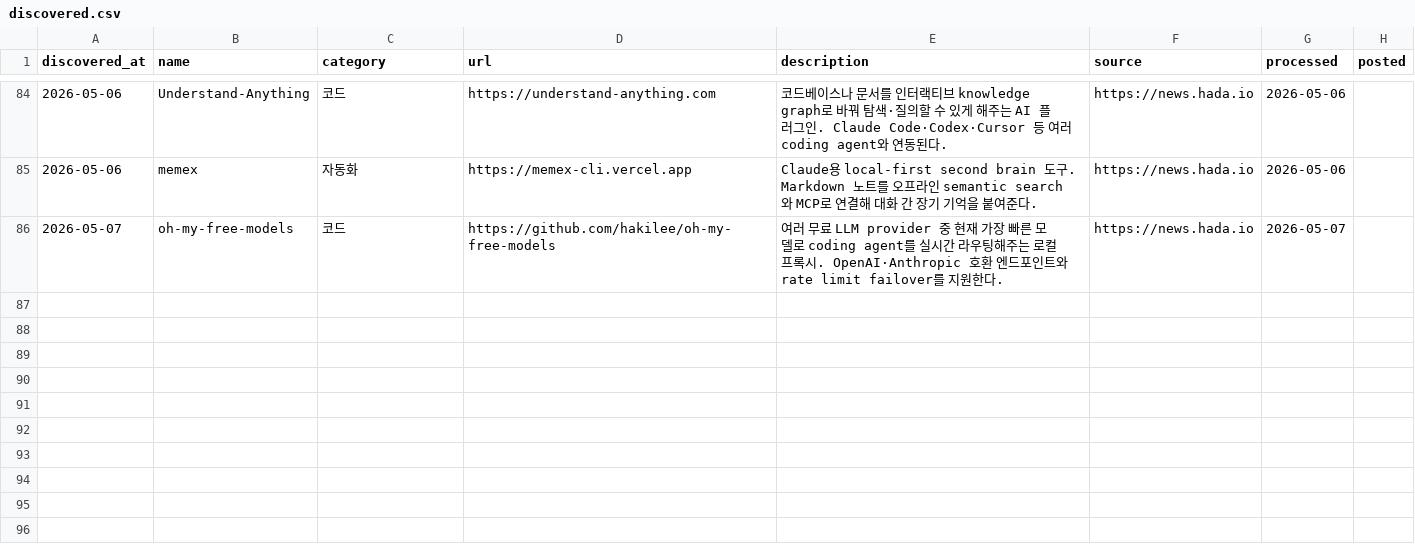
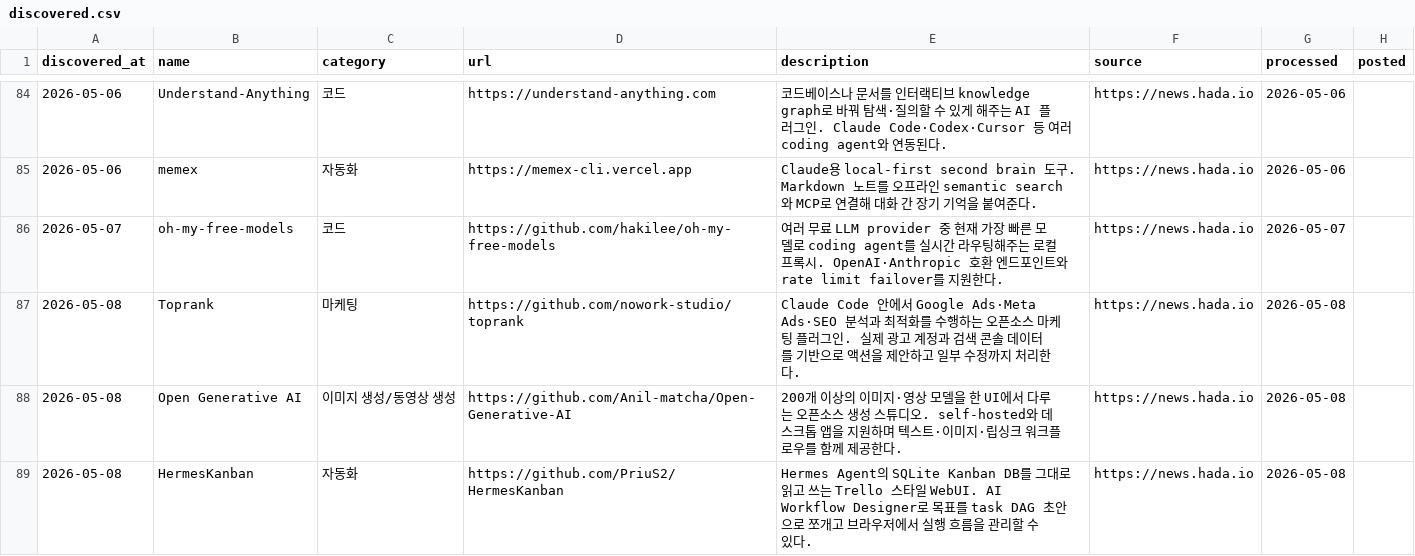
Before and after one commit to idisgh/airang, a CSV file: .agents/memory/discovered.csv, drawn as a sheet; only a part is shown, gaps mark what is left out.

Commit message:
feat: add Toprank, Open Generative AI, HermesKanban

```diff
--- a/.agents/memory/discovered.csv
+++ b/.agents/memory/discovered.csv
@@ -86 +86,4 @@ discovered_at,name,category,url,description,source,processed,posted
 2026-05-07,oh-my-free-models,코드,https://github.com/hakilee/oh-my-free-models,여러 무료 LLM provider 중 현재 가장 빠른 모델로 coding agent를 실시간 라우팅해주는 로컬 프록시. OpenAI·Anthropic 호환 엔드포인트와 rate limit failover를 지원한다.,https://news.hada.io,2026-05-07,
+2026-05-08,Toprank,마케팅,https://github.com/nowork-studio/toprank,Claude Code 안에서 Google Ads·Meta Ads·SEO 분석과 최적화를 수행하는 오픈소스 마케팅 플러그인. 실제 광고 계정과 검색 콘솔 데이터를 기반으로 액션을 제안하고 일부 수정까지 처리한다.,https://news.hada.io,2026-05-08,
+2026-05-08,Open Generative AI,이미지 생성/동영상 생성,https://github.com/Anil-matcha/Open-Generative-AI,200개 이상의 이미지·영상 모델을 한 UI에서 다루는 오픈소스 생성 스튜디오. self-hosted와 데스크톱 앱을 지원하며 텍스트·이미지·립싱크 워크플로우를 함께 제공한다.,https://news.hada.io,2026-05-08,
+2026-05-08,HermesKanban,자동화,https://github.com/PriuS2/HermesKanban,Hermes Agent의 SQLite Kanban DB를 그대로 읽고 쓰는 Trello 스타일 WebUI. AI Workflow Designer로 목표를 task DAG 초안으로 쪼개고 브라우저에서 실행 흐름을 관리할 수 있다.,https://news.hada.io,2026-05-08,
```
Also changed, not shown: 6 other files.
